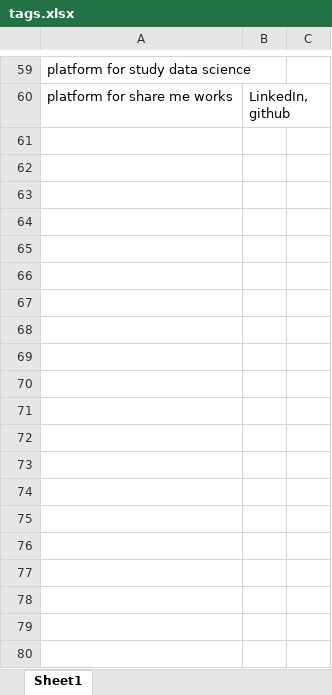
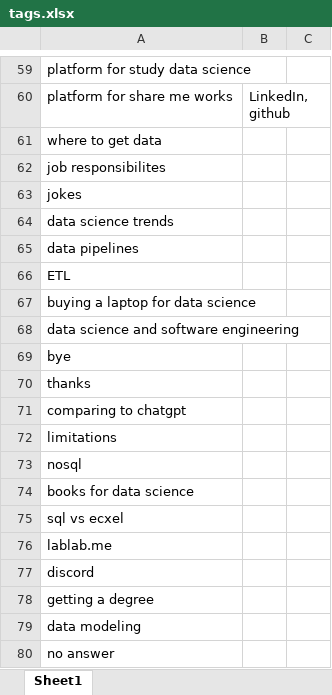
Before and after one commit to ZaidHani/chatbot, an Excel workbook: data/tags.xlsx, sheet Sheet1, drawn as a sheet; only a part is shown, gaps mark what is left out; values as stored, in another font and other column widths than the file's, no borders; the diff covers the shown part only; the diff names each change by its address in the sheet, - before the commit and + after, or states it on an @@ line.

Commit message:
Add files via upload

```diff
--- a/data/tags.xlsx (sheet Sheet1)
+++ b/data/tags.xlsx (sheet Sheet1)
+row 61: where to get data
+row 62: job responsibilites
+row 63: jokes
+row 64: data science trends
+row 65: data pipelines
+row 66: ETL
+row 67: buying a laptop for data science
+row 68: data science and software engineering
+row 69: bye
+row 70: thanks
+row 71: comparing to chatgpt
+row 72: limitations
+row 73: nosql
+row 74: books for data science
+row 75: sql vs ecxel
+row 76: lablab.me
+row 77: discord
+row 78: getting a degree
+row 79: data modeling
+row 80: no answer
```
Also changed, not shown: 10 added rows and 1 edited cell elsewhere in this sheet.
